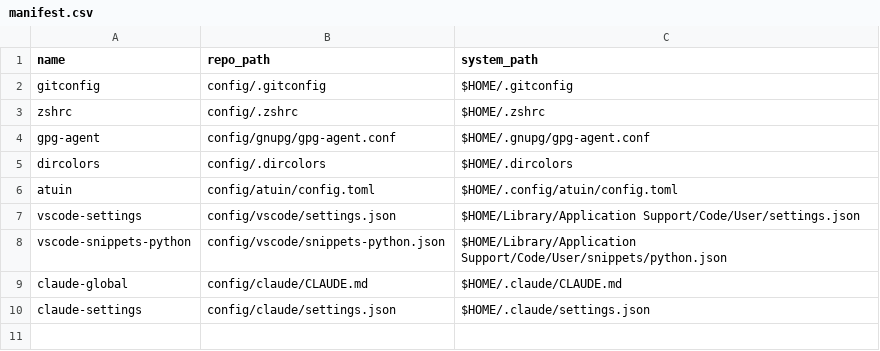
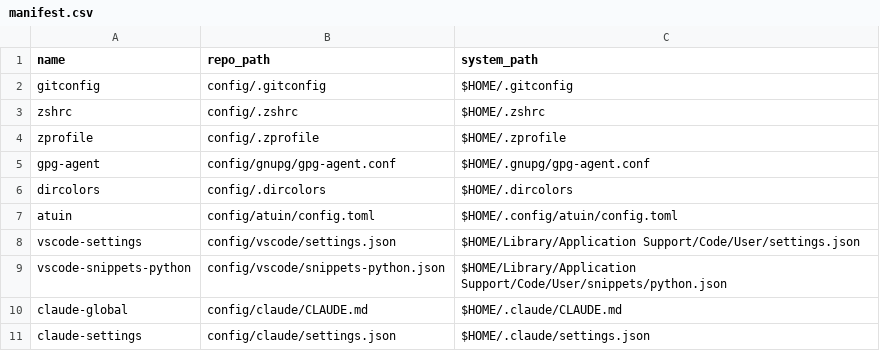
Before and after one commit to cpwillis/dots, a CSV file: meta/manifest.csv, drawn as a sheet; the diff names each change by its address in the sheet, - before the commit and + after, or states it on an @@ line.

Commit message:
track zprofile so new shells get homebrew on the path

```diff
--- a/meta/manifest.csv
+++ b/meta/manifest.csv
+row 4: zprofile | config/.zprofile | $HOME/.zprofile
```
Also changed, not shown: 1 other file.
